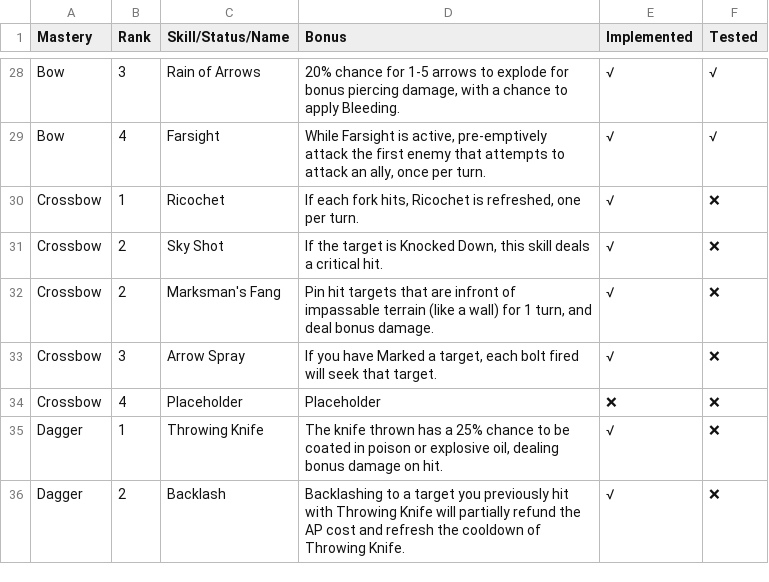
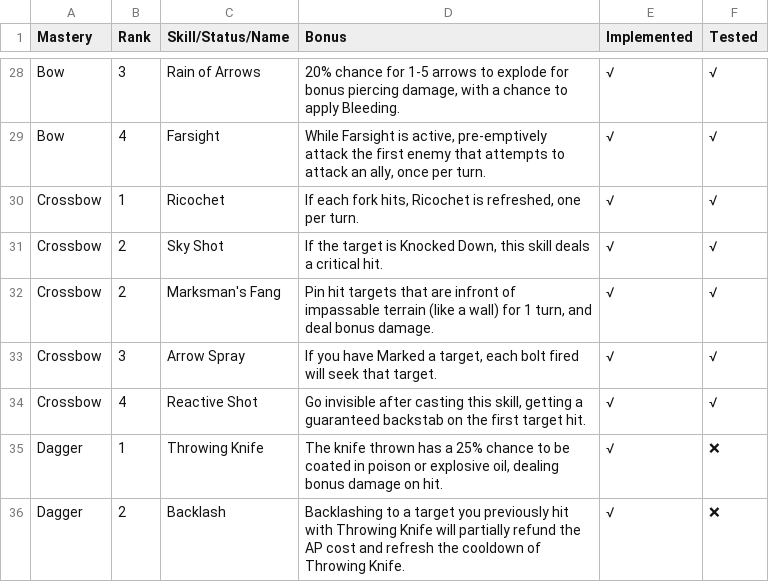
Before and after one commit to LaughingLeader-DOS2-Mods/WeaponExpansion, a TSV file: Spreadsheets/MasterySkillBonuses.tsv, drawn as a sheet; only a part is shown, gaps mark what is left out.

Commit message:
Implement a new crossbow bonus, fix errors, complete crossbow testing

```diff
--- a/Spreadsheets/MasterySkillBonuses.tsv
+++ b/Spreadsheets/MasterySkillBonuses.tsv
@@ -29,7 +29,7 @@ Bow	3	Rain of Arrows	20% chance for 1-5 arrows to explode for bonus piercing dam
 Bow	4	Farsight	While Farsight is active, pre-emptively attack the first enemy that attempts to attack an ally, once per turn.	√	√
-Crossbow	1	Ricochet	If each fork hits, Ricochet is refreshed, one per turn.	√	❌
-Crossbow	2	Sky Shot	If the target is Knocked Down, this skill deals a critical hit.	√	❌
-Crossbow	2	Marksman's Fang	Pin hit targets that are infront of impassable terrain (like a wall) for 1 turn, and deal bonus damage.	√	❌
-Crossbow	3	Arrow Spray	If you have Marked a target, each bolt fired will seek that target.	√	❌
-Crossbow	4	Placeholder	Placeholder	❌	❌
+Crossbow	1	Ricochet	If each fork hits, Ricochet is refreshed, one per turn.	√	√
+Crossbow	2	Sky Shot	If the target is Knocked Down, this skill deals a critical hit.	√	√
+Crossbow	2	Marksman's Fang	Pin hit targets that are infront of impassable terrain (like a wall) for 1 turn, and deal bonus damage.	√	√
+Crossbow	3	Arrow Spray	If you have Marked a target, each bolt fired will seek that target.	√	√
+Crossbow	4	Reactive Shot	Go invisible after casting this skill, getting a guaranteed backstab on the first target hit.	√	√
 Dagger	1	Throwing Knife	The knife thrown has a 25% chance to be coated in poison or explosive oil, dealing bonus damage on hit.	√	❌
```
Also changed, not shown: LocalKeys/LLWEAPONEX_Masteries_BonusNames.tsv, 4 other files.
